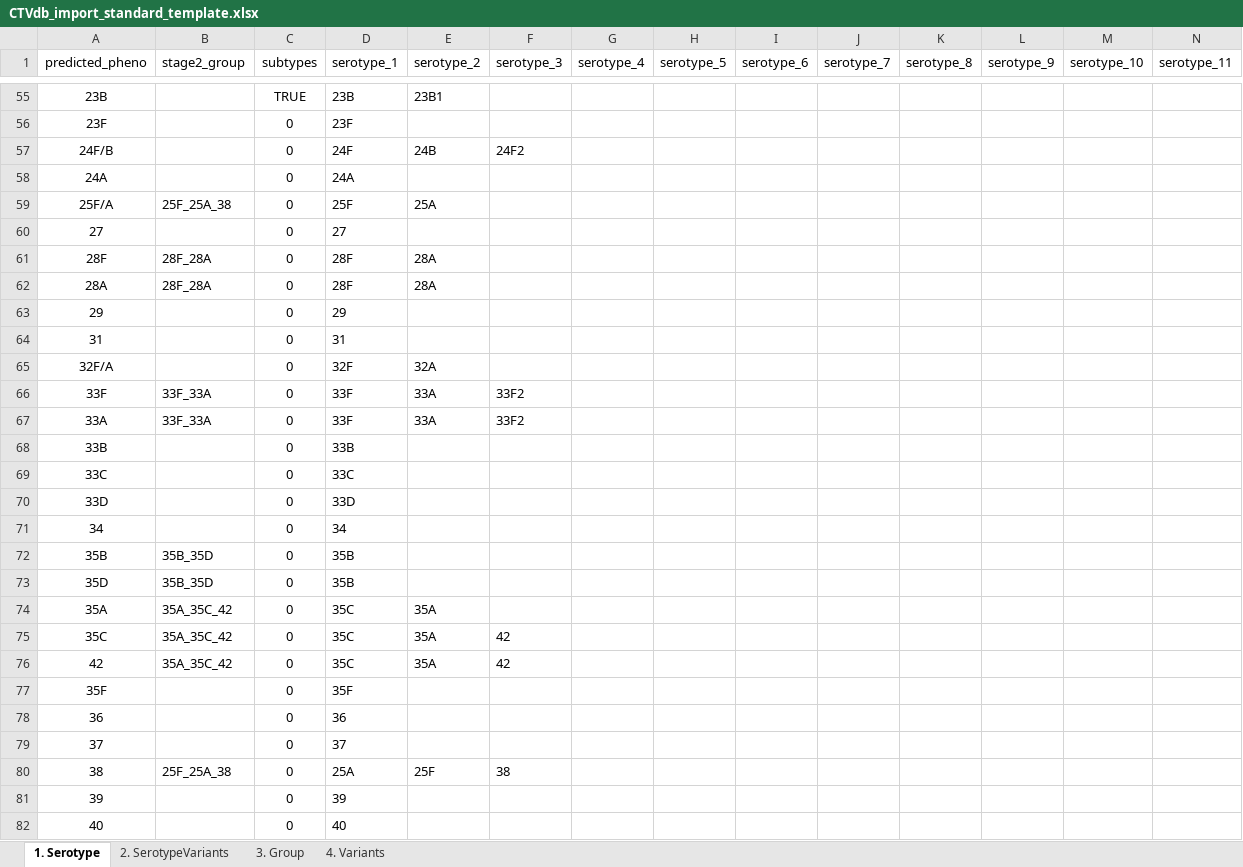
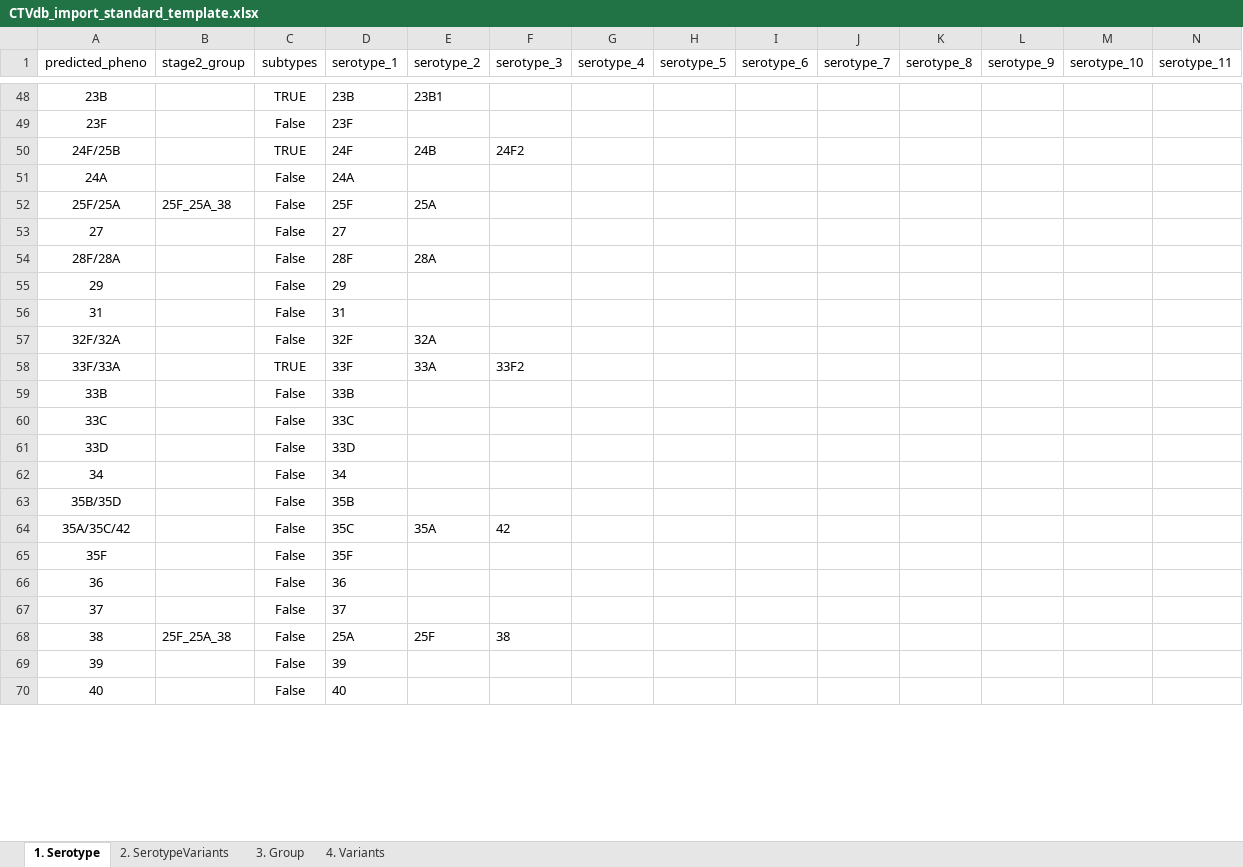
Before and after one commit to CarmenSheppard/PneumoKITy, an Excel workbook: Database_tools/CTVdb_import_standard_template.xlsx, sheet 1. Serotype, drawn as a sheet; only a part is shown, gaps mark what is left out; values as stored, in another font and other column widths than the file's, no borders; charts and pictures not drawn; removed rows and columns are numbered as before the commit, all else as after; rows hold the shown columns only; the diff covers the shown part only; the diff names each change by its address in the sheet, - before the commit and + after, or states it on an @@ line.

Commit message:
Fix mess up in CTVdb (remove non subtypable serotypes)

```diff
--- a/Database_tools/CTVdb_import_standard_template.xlsx (sheet 1. Serotype)
+++ b/Database_tools/CTVdb_import_standard_template.xlsx (sheet 1. Serotype)
-C49 (subtypes): 0
+C49 (subtypes): False
-A50 (predicted_pheno): 24F/B
+A50 (predicted_pheno): 24F/25B
-C50 (subtypes): 0
+C50 (subtypes): TRUE
-C51:C53 (subtypes): 0
+C51:C53 (subtypes): False
-A52 (predicted_pheno): 25F/A
+A52 (predicted_pheno): 25F/25A
-row 61: 28F | 28F_28A | 0 | 28F | 28A
-row 62: 28A | 28F_28A | 0 | 28F | 28A
+row 54: 28F/28A |  | False | 28F | 28A
-C55:C57 (subtypes): 0
+C55:C57 (subtypes): False
-A57 (predicted_pheno): 32F/A
+A57 (predicted_pheno): 32F/32A
-A58 (predicted_pheno): 33F
+A58 (predicted_pheno): 33F/33A
-B58 (stage2_group): 33F_33A
+B58 (stage2_group): (empty)
-C58 (subtypes): 0
+C58 (subtypes): TRUE
-row 67: 33A | 33F_33A | 0 | 33F | 33A | 33F2
-C59:C62 (subtypes): 0
+C59:C62 (subtypes): False
-row 72: 35B | 35B_35D | 0 | 35B
-row 73: 35D | 35B_35D | 0 | 35B
-row 74: 35A | 35A_35C_42 | 0 | 35C | 35A
+row 63: 35B/35D |  | False | 35B
-A64 (predicted_pheno): 35C
+A64 (predicted_pheno): 35A/35C/42
-B64 (stage2_group): 35A_35C_42
+B64 (stage2_group): (empty)
-C64 (subtypes): 0
+C64 (subtypes): False
-row 76: 42 | 35A_35C_42 | 0 | 35C | 35A | 42
-C65:C70 (subtypes): 0
+C65:C70 (subtypes): False
```
Also changed, not shown: 8 added rows, 15 removed rows and 42 edited cells elsewhere in this sheet, sheet 3. Group, sheet 2. SerotypeVariants, charts or pictures, 2 other files.
